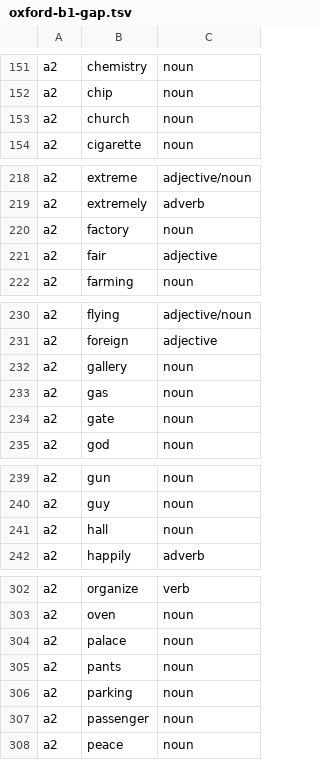
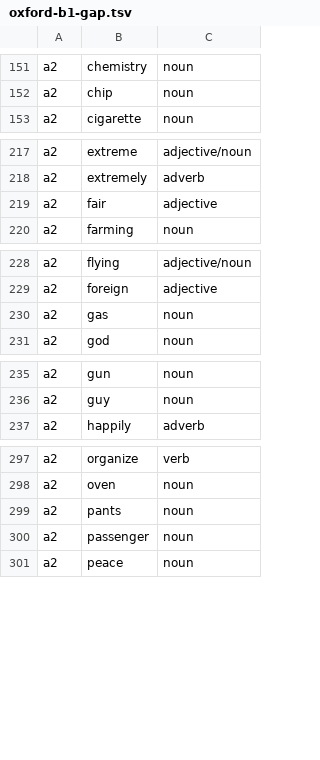
Before and after one commit to Pernath1200/rupl-exp, a TSV file: codex/vocab/oxford-b1-gap.tsv, drawn as a sheet; only a part is shown, gaps mark what is left out; the diff covers the shown part only; the diff names each change by its address in the sheet, - before the commit and + after, or states it on an @@ line.

```diff
--- a/codex/vocab/oxford-b1-gap.tsv
+++ b/codex/vocab/oxford-b1-gap.tsv
-row 153: a2 | church | noun
-row 220: a2 | factory | noun
-row 232: a2 | gallery | noun
-row 234: a2 | gate | noun
-row 241: a2 | hall | noun
-row 304: a2 | palace | noun
-row 306: a2 | parking | noun
```
Also changed, not shown: 5 removed rows elsewhere in this file, 5 other files.
